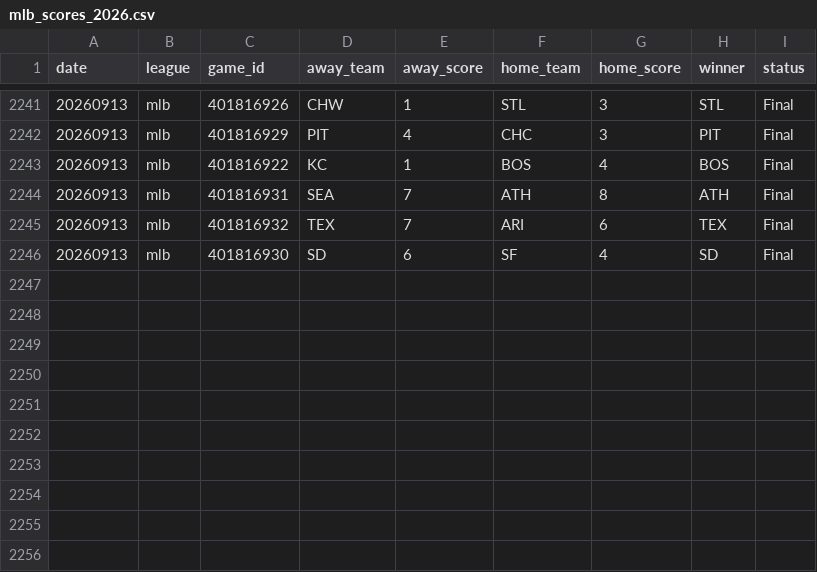
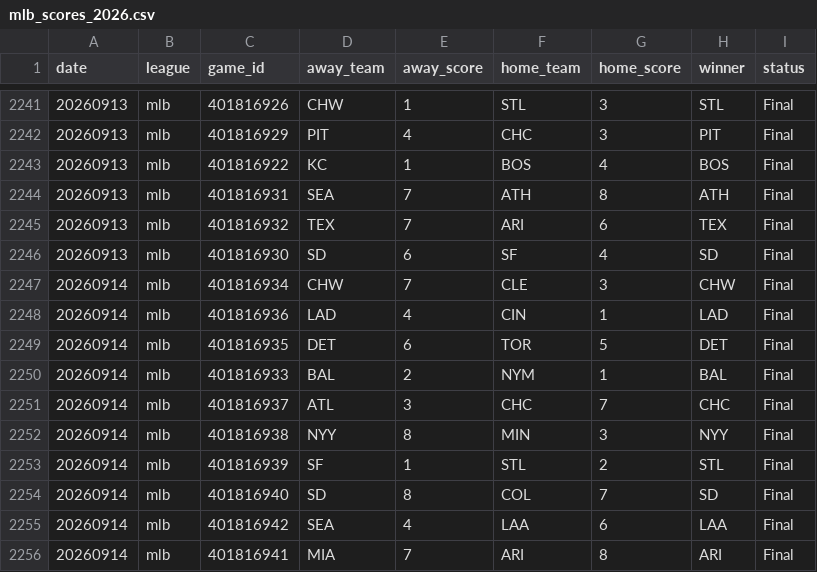
Before and after one commit to AlexJF12/sports-win-index, a CSV file: data/mlb/2026/mlb_scores_2026.csv, drawn as a sheet; only a part is shown, gaps mark what is left out; the diff names each change by its address in the sheet, - before the commit and + after, or states it on an @@ line.

```diff
--- a/data/mlb/2026/mlb_scores_2026.csv
+++ b/data/mlb/2026/mlb_scores_2026.csv
+row 2247: 20260914 | mlb | 401816934 | CHW | 7 | CLE | 3 | CHW | Final
+row 2248: 20260914 | mlb | 401816936 | LAD | 4 | CIN | 1 | LAD | Final
+row 2249: 20260914 | mlb | 401816935 | DET | 6 | TOR | 5 | DET | Final
+row 2250: 20260914 | mlb | 401816933 | BAL | 2 | NYM | 1 | BAL | Final
+row 2251: 20260914 | mlb | 401816937 | ATL | 3 | CHC | 7 | CHC | Final
+row 2252: 20260914 | mlb | 401816938 | NYY | 8 | MIN | 3 | NYY | Final
+row 2253: 20260914 | mlb | 401816939 | SF | 1 | STL | 2 | STL | Final
+row 2254: 20260914 | mlb | 401816940 | SD | 8 | COL | 7 | SD | Final
+row 2255: 20260914 | mlb | 401816942 | SEA | 4 | LAA | 6 | LAA | Final
+row 2256: 20260914 | mlb | 401816941 | MIA | 7 | ARI | 8 | ARI | Final
```
Also changed, not shown: data/nfl/2026/nfl_scores_2026.csv, 8 other files.
